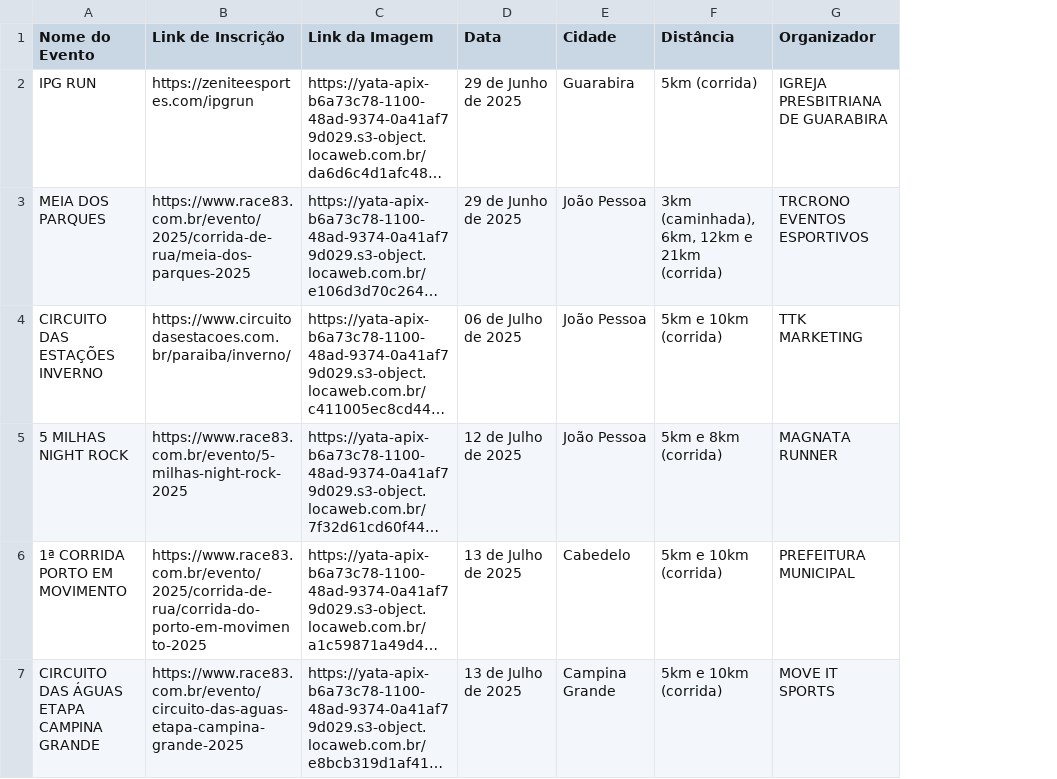
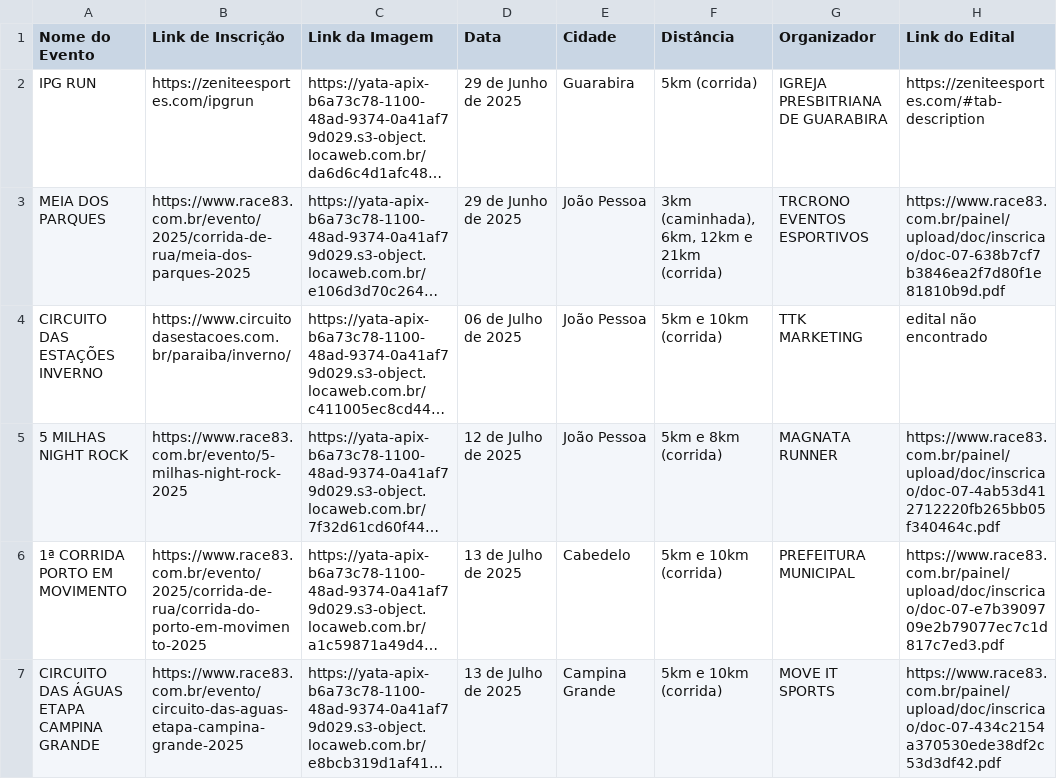
Before and after one commit to emerson-diego/correpb, a CSV file: data_collection/eventos_brasilquecorre.csv, drawn as a sheet; only a part is shown; long unchanged cells end in …; the diff covers the shown part only; the diff names each change by its address in the sheet, - before the commit and + after, or states it on an @@ line.

Commit message:
obtem edital do site brasil que corre

```diff
--- a/data_collection/eventos_brasilquecorre.csv
+++ b/data_collection/eventos_brasilquecorre.csv
+column H (Link do Edital), rows 2-7: https://zeniteesportes.com/#tab-description | https://www.race83.com.br/painel/upload/doc/inscricao/doc-07-638b7cf7b3846ea2f7d80f1e81810b9d.pdf | edital não encontrado | https://www.race83.com.br/painel/upload/doc/inscricao/doc-07-4ab53d412712220fb265bb05f340464c.pdf | https://www.race83.com.br/painel/upload/doc/inscricao/doc-07-e7b3909709e2b79077ec7c1d817c7ed3.pdf | https://www.race83.com.br/painel/upload/doc/inscricao/doc-07-434c2154a370530ede38df2c53d3df42.pdf
```
Also changed, not shown: 6 edited cells elsewhere in this file, 4 other files.
